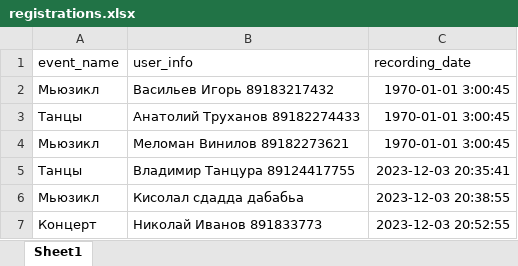
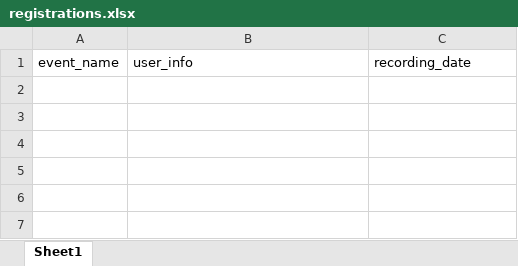
Before and after one commit to AlexKr89/TGbotCafe, an Excel workbook: Reg4Event/registrations.xlsx, sheet Sheet1, drawn as a sheet; values as stored, in another font and other column widths than the file's, no borders; the diff names each change by its address in the sheet, - before the commit and + after, or states it on an @@ line.

Commit message:
modified

```diff
--- a/Reg4Event/registrations.xlsx (sheet Sheet1)
+++ b/Reg4Event/registrations.xlsx (sheet Sheet1)
-row 2: Мьюзикл | Васильев Игорь 89183217432 | 1970-01-01 3:00:45
-row 3: Танцы | Анатолий Труханов 89182274433 | 1970-01-01 3:00:45
-row 4: Мьюзикл | Меломан Винилов 89182273621 | 1970-01-01 3:00:45
-row 5: Танцы | Владимир Танцура 89124417755 | 2023-12-03 20:35:41
-row 6: Мьюзикл | Кисолал сдадда дабабьа | 2023-12-03 20:38:55
-row 7: Концерт | Николай Иванов 891833773 | 2023-12-03 20:52:55
```
